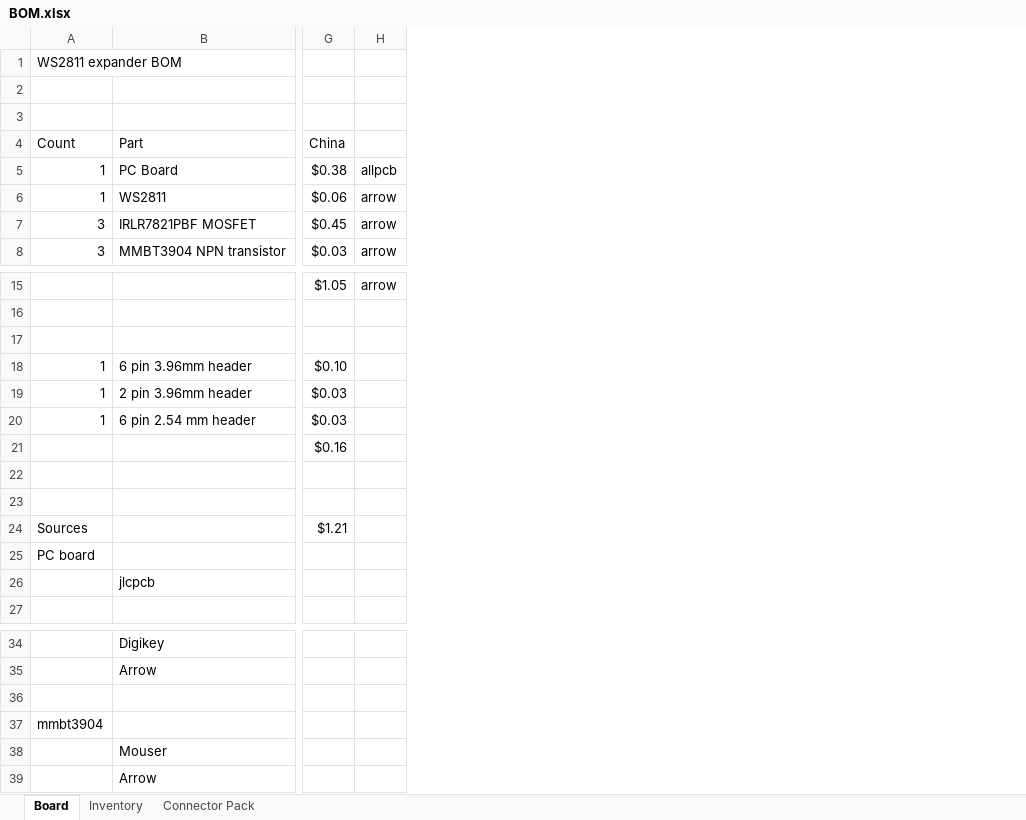
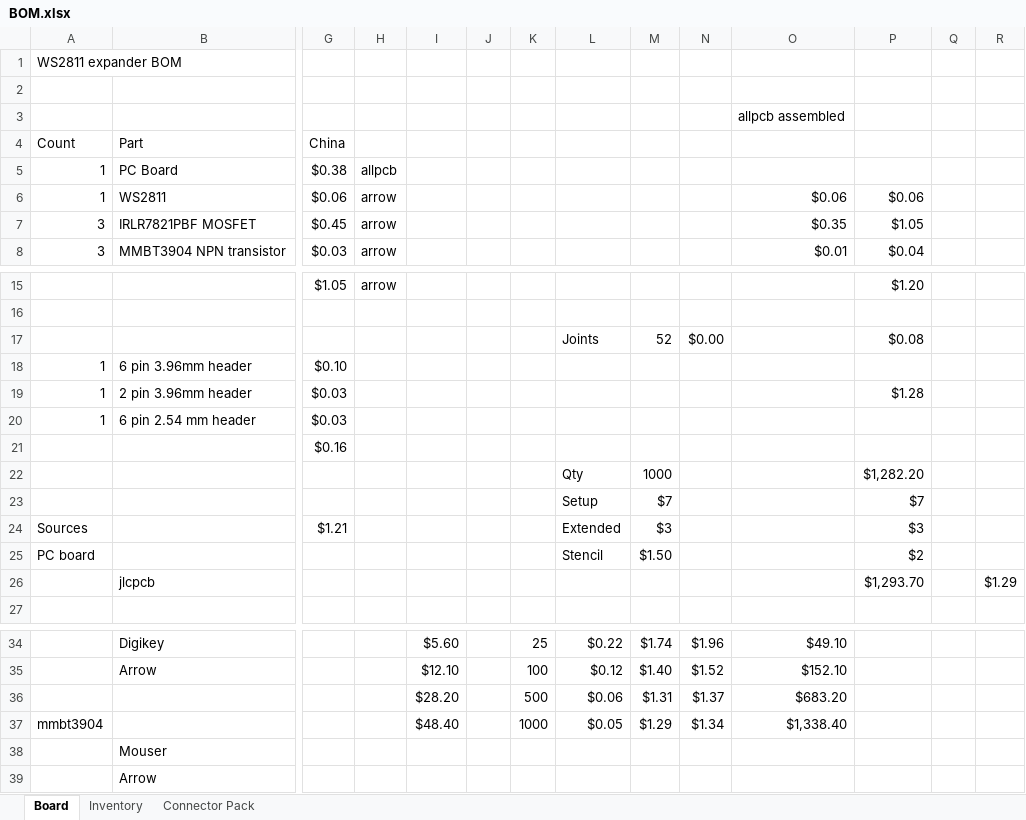
Before and after one commit to ericgu/WS2811-Expander, an Excel workbook: BOM.xlsx, sheet Board, drawn as a sheet; only a part is shown, gaps mark what is left out; values as stored, in another font and other column widths than the file's, no borders; rows hold the shown columns only; the diff names each change by its address in the sheet, - before the commit and + after, or states it on an @@ line.

```diff
--- a/BOM.xlsx (sheet Board)
+++ b/BOM.xlsx (sheet Board)
+column I, rows 34-37: $5.60 | $12.10 | $28.20 | $48.40
+column J, empty
+column K, rows 34-37: 25 | 100 | 500 | 1000
+column L, rows 17-25: Joints |  |  |  |  | Qty | Setup | Extended | Stencil; rows 34-37: $0.22 | $0.12 | $0.06 | $0.05
+column M, rows 17-25: 52 |  |  |  |  | 1000 | $7 | $3 | $1.50; rows 34-37: $1.74 | $1.40 | $1.31 | $1.29
+column N, row 17: $0.00; rows 34-37: $1.96 | $1.52 | $1.37 | $1.34
+column O, rows 3-8: allpcb assembled |  |  | $0.06 | $0.35 | $0.01; rows 34-37: $49.10 | $152.10 | $683.20 | $1,338.40
+column P, rows 6-8: $0.06 | $1.05 | $0.04; rows 15-26: $1.20 |  | $0.08 |  | $1.28 |  |  | $1,282.20 | $7 | $3 | $2 | $1,293.70
+column Q, empty
+column R, row 26: $1.29
-row 17: (empty)
+row 17:  |  |  |  |  |  |  | Joints | 52 | $0.00 |  | $0.08
-row 22: (empty)
+row 22:  |  |  |  |  |  |  | Qty | 1000 |  |  | $1,282.20
-row 23: (empty)
+row 23:  |  |  |  |  |  |  | Setup | $7 |  |  | $7
-row 36: (empty)
+row 36:  |  |  |  | $28.20 |  | 500 | $0.06 | $1.31 | $1.37 | $683.20
```
Also changed, not shown: sheet Inventory, 43 other files.
